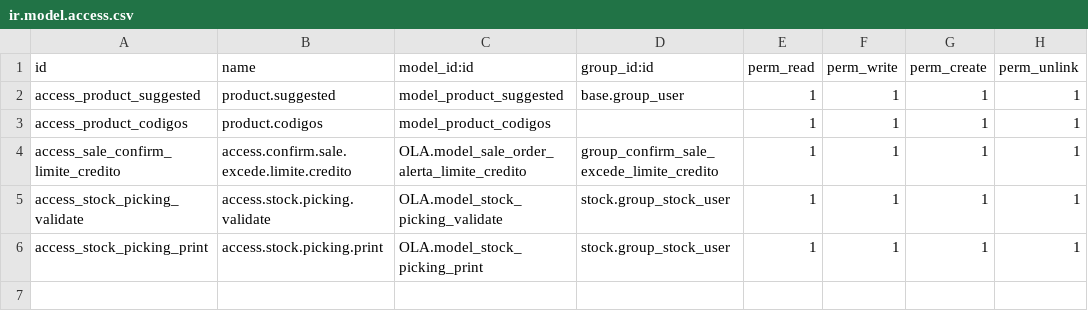
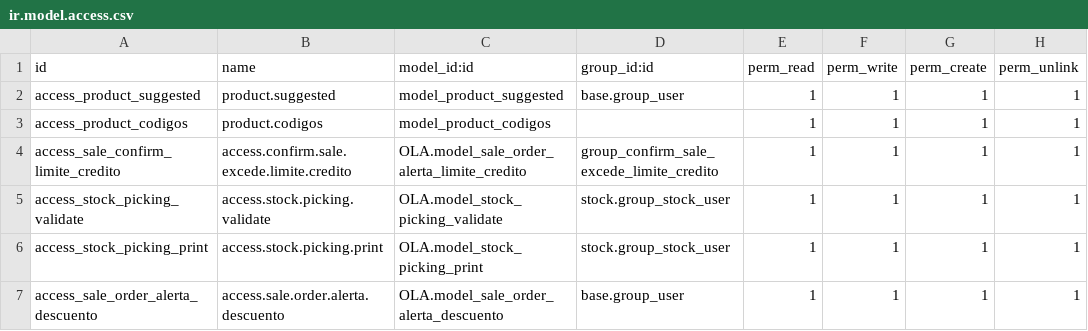
Before and after one commit to VJavierAR/tula, a CSV file: OLA/security/ir.model.access.csv, drawn as a sheet; the diff names each change by its address in the sheet, - before the commit and + after, or states it on an @@ line.

```diff
--- a/OLA/security/ir.model.access.csv
+++ b/OLA/security/ir.model.access.csv
+row 7: access_sale_order_alerta_descuento | access.sale.order.alerta.descuento | OLA.model_sale_order_alerta_descuento | base.group_user | 1 | 1 | 1 | 1
```
Also changed, not shown: 1 other file.
